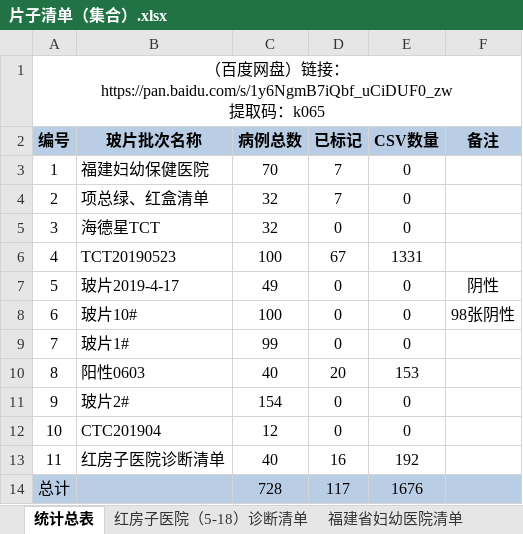
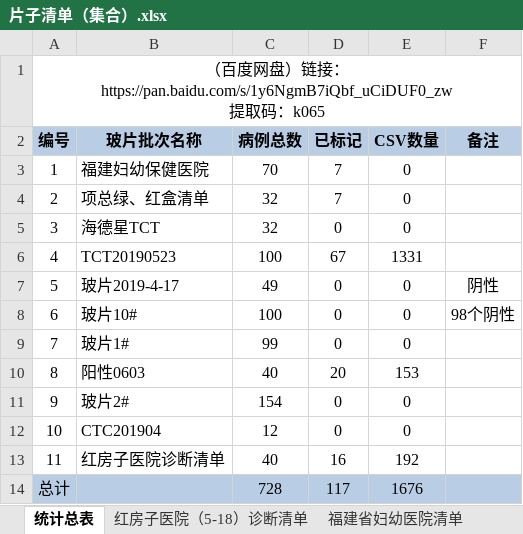
Before and after one commit to paulxiong/cervical, an Excel workbook: dataset/片子清单（集合）.xlsx, sheet 统计总表, drawn as a sheet; values as stored, in another font and other column widths than the file's, no borders; the diff names each change by its address in the sheet, - before the commit and + after, or states it on an @@ line.

```diff
--- a/dataset/片子清单（集合）.xlsx (sheet 统计总表)
+++ b/dataset/片子清单（集合）.xlsx (sheet 统计总表)
-F8 (备注): 98张阴性
+F8 (备注): 98个阴性
```
Also changed, not shown: sheet 阳性0603.
